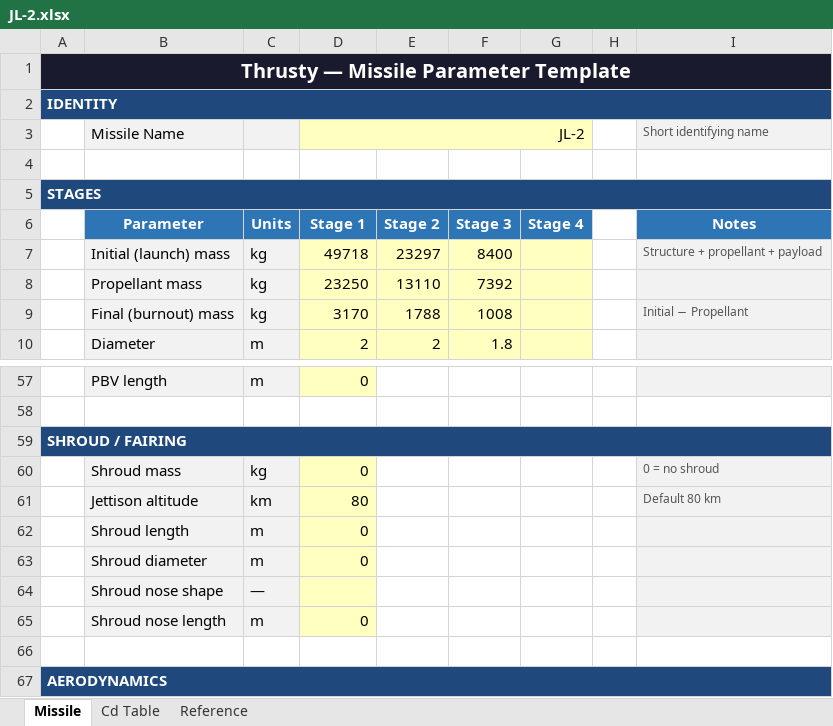
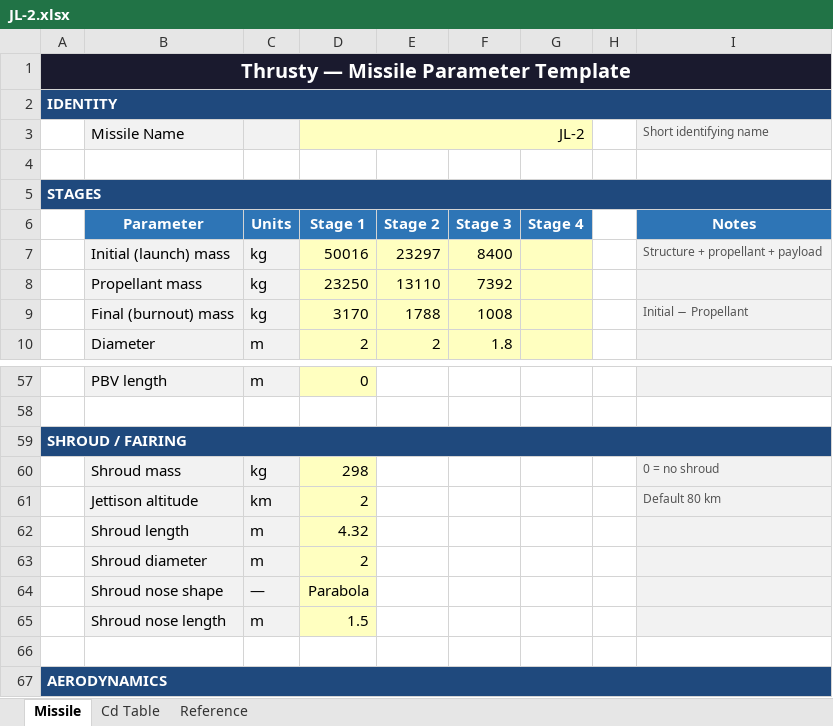
Before and after one commit to armscontrolwonk/GUI-Flyout-Implementation, an Excel workbook: models/JL-2.xlsx, sheet Missile, drawn as a sheet; only a part is shown, gaps mark what is left out; values as stored, in another font and other column widths than the file's, no borders; the diff names each change by its address in the sheet, - before the commit and + after, or states it on an @@ line.

```diff
--- a/models/JL-2.xlsx (sheet Missile)
+++ b/models/JL-2.xlsx (sheet Missile)
-D7: 49718
+D7: 50016
-D60: 0
+D60: 298
-D61: 80
+D61: 2
-D62: 0
+D62: 4.32
-D63: 0
+D63: 2
-D64: (empty)
+D64: Parabola
-D65: 0
+D65: 1.5
```
Also changed, not shown: models/JL-2_catalog.xlsx, 1 other file.
